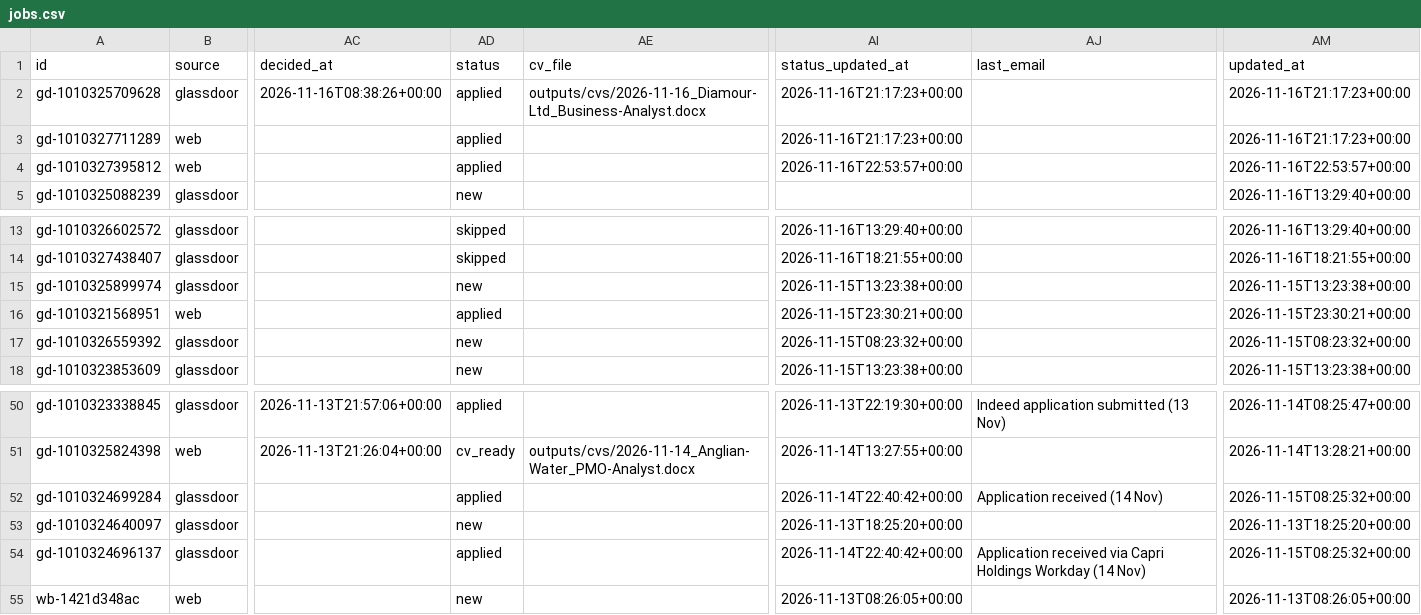
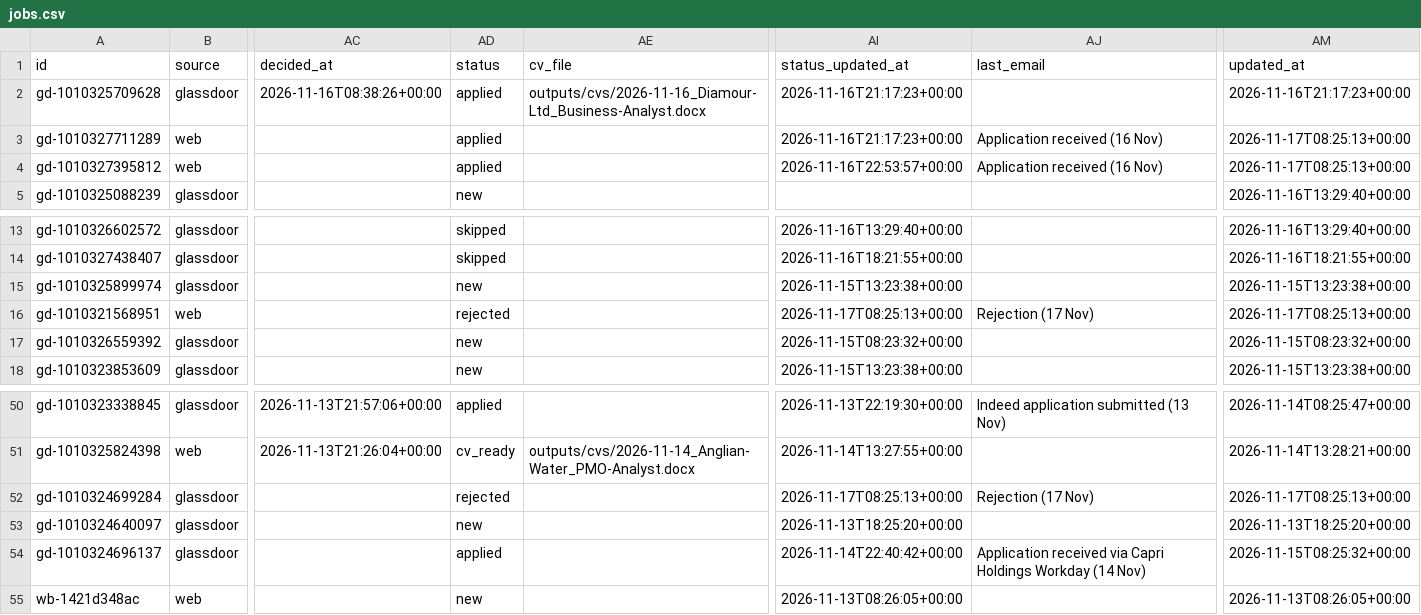
Before and after one commit to Drvptl2106/jobs, a CSV file: data/jobs.csv, drawn as a sheet; only a part is shown, gaps mark what is left out; the diff names each change by its address in the sheet, - before the commit and + after, or states it on an @@ line.

```diff
--- a/data/jobs.csv
+++ b/data/jobs.csv
-AJ3:AJ4 (last_email): (empty)
+AJ3:AJ4 (last_email): Application received (16 Nov)
-AM3 (updated_at): 2026-11-16T21:17:23+00:00
+AM3 (updated_at): 2026-11-17T08:25:13+00:00
-AM4 (updated_at): 2026-11-16T22:53:57+00:00
+AM4 (updated_at): 2026-11-17T08:25:13+00:00
-AD16 (status): applied
+AD16 (status): rejected
-AI16 (status_updated_at): 2026-11-15T23:30:21+00:00
+AI16 (status_updated_at): 2026-11-17T08:25:13+00:00
-AJ16 (last_email): (empty)
+AJ16 (last_email): Rejection (17 Nov)
-AM16 (updated_at): 2026-11-15T23:30:21+00:00
+AM16 (updated_at): 2026-11-17T08:25:13+00:00
-AD52 (status): applied
+AD52 (status): rejected
-AI52 (status_updated_at): 2026-11-14T22:40:42+00:00
+AI52 (status_updated_at): 2026-11-17T08:25:13+00:00
-AJ52 (last_email): Application received (14 Nov)
+AJ52 (last_email): Rejection (17 Nov)
-AM52 (updated_at): 2026-11-15T08:25:32+00:00
+AM52 (updated_at): 2026-11-17T08:25:13+00:00
```
Also changed, not shown: data/applied.csv, 1 other file.
